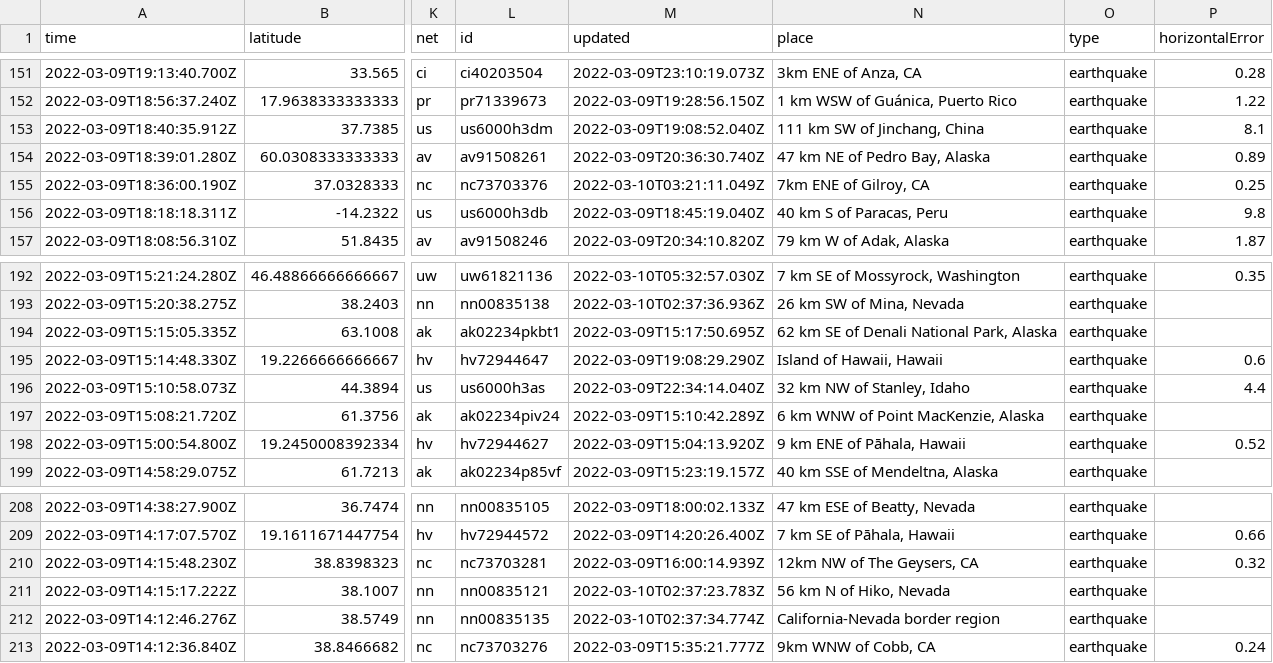
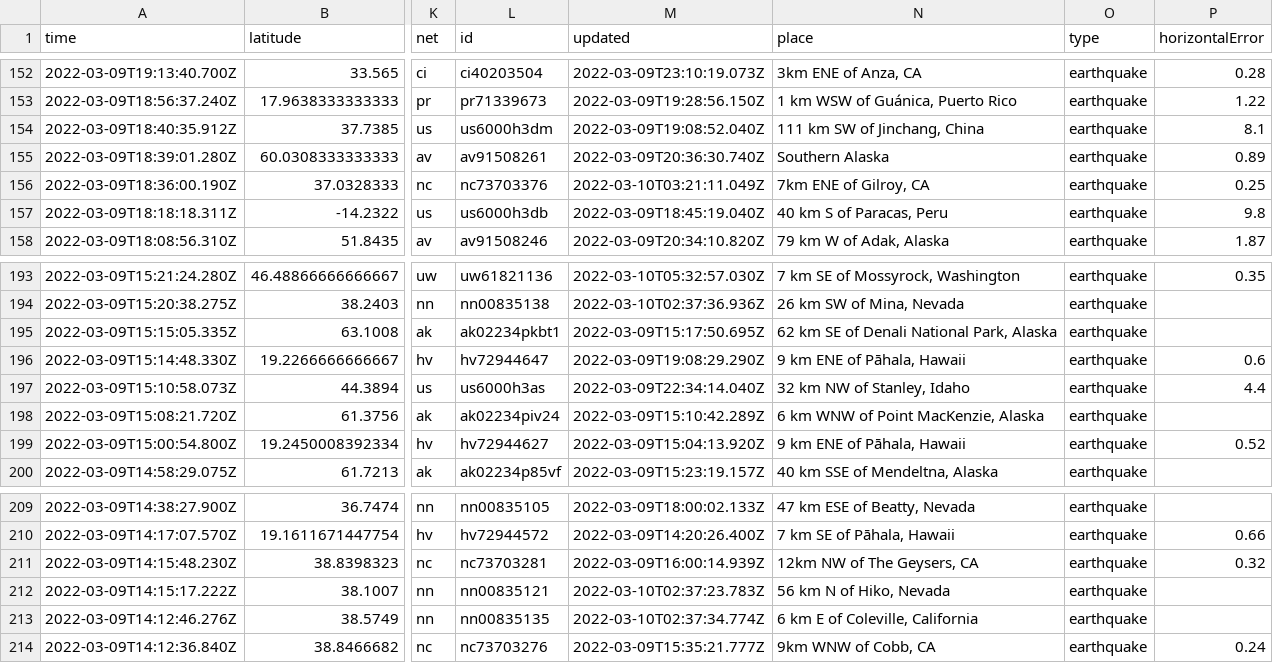
Before and after one commit to profrobwells/nicar22-github-actions, a CSV file: usgs_current.csv, drawn as a sheet; only a part is shown, gaps mark what is left out; addresses are those after the commit; the diff covers the shown part only; the diff names each change by its address in the sheet, - before the commit and + after, or states it on an @@ line.

```diff
--- a/usgs_current.csv
+++ b/usgs_current.csv
-N155 (place): 47 km NE of Pedro Bay, Alaska
+N155 (place): Southern Alaska
-N196 (place): Island of Hawaii, Hawaii
+N196 (place): 9 km ENE of Pāhala, Hawaii
-N213 (place): California-Nevada border region
+N213 (place): 6 km E of Coleville, California
```
Also changed, not shown: 1 added row, 2 removed rows and 6 edited cells elsewhere in this file, usgs_main.csv.
